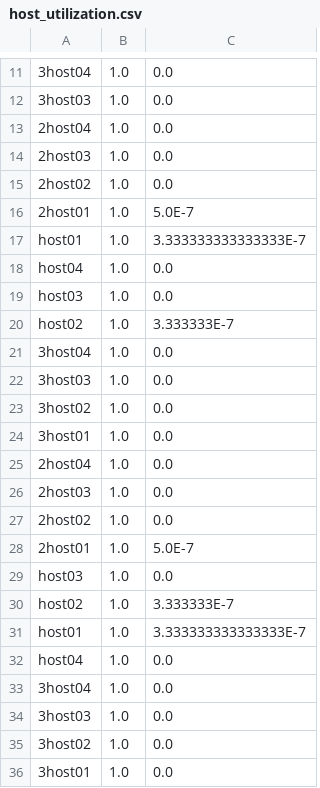
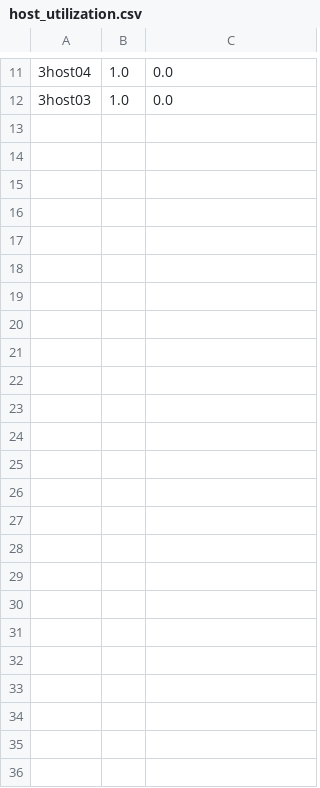
Before and after one commit to MingzhenHan/cloudsimsdn, a CSV file: host_utilization.csv, drawn as a sheet; only a part is shown, gaps mark what is left out; the diff names each change by its address in the sheet, - before the commit and + after, or states it on an @@ line.

```diff
--- a/host_utilization.csv
+++ b/host_utilization.csv
-row 13: 2host04 | 1.0 | 0.0
-row 14: 2host03 | 1.0 | 0.0
-row 15: 2host02 | 1.0 | 0.0
-row 16: 2host01 | 1.0 | 5.0E-7
-row 17: host01 | 1.0 | 3.333333333333333E-7
-row 18: host04 | 1.0 | 0.0
-row 19: host03 | 1.0 | 0.0
-row 20: host02 | 1.0 | 3.333333E-7
-row 21: 3host04 | 1.0 | 0.0
-row 22: 3host03 | 1.0 | 0.0
-row 23: 3host02 | 1.0 | 0.0
-row 24: 3host01 | 1.0 | 0.0
-row 25: 2host04 | 1.0 | 0.0
-row 26: 2host03 | 1.0 | 0.0
-row 27: 2host02 | 1.0 | 0.0
-row 28: 2host01 | 1.0 | 5.0E-7
-row 29: host03 | 1.0 | 0.0
-row 30: host02 | 1.0 | 3.333333E-7
-row 31: host01 | 1.0 | 3.333333333333333E-7
-row 32: host04 | 1.0 | 0.0
-row 33: 3host04 | 1.0 | 0.0
-row 34: 3host03 | 1.0 | 0.0
-row 35: 3host02 | 1.0 | 0.0
-row 36: 3host01 | 1.0 | 0.0
```
Also changed, not shown: example-intercloud/result_one-workload.csv, host_energy.csv, 13 other files.
